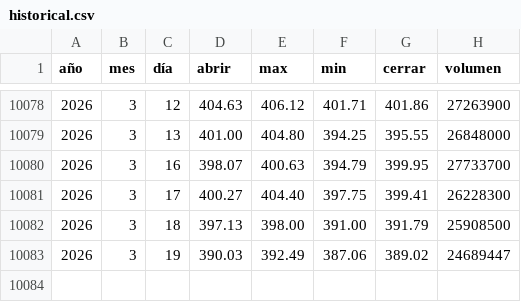
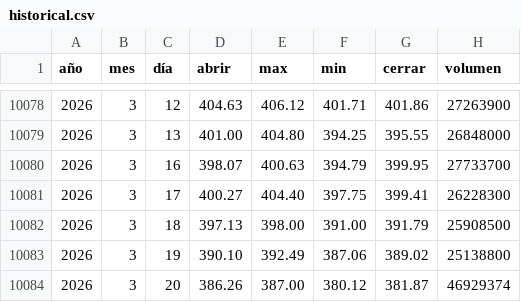
Before and after one commit to Alexis-Machado/proyecto-integrado-v-datos-msft-analytics, a CSV file: src/msft_analytics/static/data/historical.csv, drawn as a sheet; only a part is shown, gaps mark what is left out.

```diff
--- a/src/msft_analytics/static/data/historical.csv
+++ b/src/msft_analytics/static/data/historical.csv
@@ -10082,2 +10082,3 @@
 2026,3,18,397.13,398.00,391.00,391.79,25908500
-2026,3,19,390.03,392.49,387.06,389.02,24689447
+2026,3,19,390.10,392.49,387.06,389.02,25138800
+2026,3,20,386.26,387.00,380.12,381.87,46929374
```
Also changed, not shown: 6 other files.
